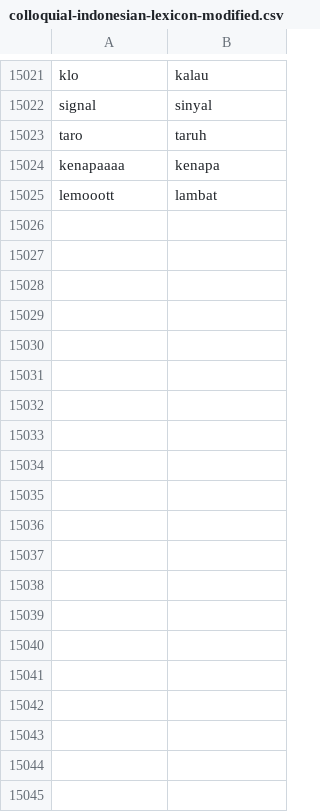
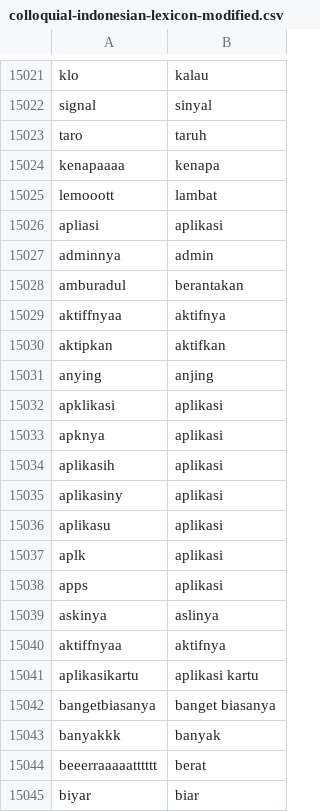
Before and after one commit to rfqsm/Lexicon, a CSV file: kamus_data/colloquial-indonesian-lexicon-modified.csv, drawn as a sheet; only a part is shown, gaps mark what is left out; the diff covers the shown part only; the diff names each change by its address in the sheet, - before the commit and + after, or states it on an @@ line.

Commit message:
Update colloquial-indonesian-lexicon-modified.csv

```diff
--- a/kamus_data/colloquial-indonesian-lexicon-modified.csv
+++ b/kamus_data/colloquial-indonesian-lexicon-modified.csv
+row 15026: apliasi | aplikasi
+row 15027: adminnya | admin
+row 15028: amburadul | berantakan
+row 15029: aktiffnyaa | aktifnya
+row 15030: aktipkan | aktifkan
+row 15031: anying | anjing
+row 15032: apklikasi | aplikasi
+row 15033: apknya | aplikasi
+row 15034: aplikasih | aplikasi
+row 15035: aplikasiny | aplikasi
+row 15036: aplikasu | aplikasi
+row 15037: aplk | aplikasi
+row 15038: apps | aplikasi
+row 15039: askinya | aslinya
+row 15040: aktiffnyaa | aktifnya
+row 15041: aplikasikartu | aplikasi kartu
+row 15042: bangetbiasanya | banget biasanya
+row 15043: banyakkk | banyak
+row 15044: beeerraaaaatttttt | berat
+row 15045: biyar | biar
```
Also changed, not shown: 26 added rows elsewhere in this file.
